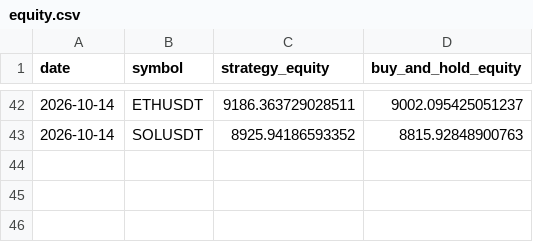
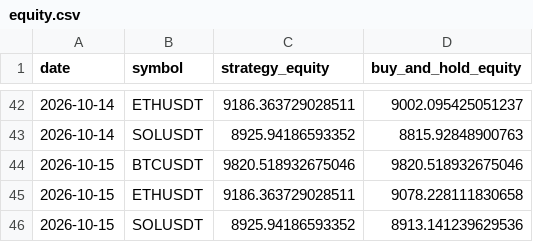
Before and after one commit to thomasosoriosena07-tech/BotTrading, a CSV file: paper/equity.csv, drawn as a sheet; only a part is shown, gaps mark what is left out; the diff names each change by its address in the sheet, - before the commit and + after, or states it on an @@ line.

Commit message:
paper: datos hasta 2026-10-15 (automatico, D028)

```diff
--- a/paper/equity.csv
+++ b/paper/equity.csv
+row 44: 2026-10-15 | BTCUSDT | 9820.518932675046 | 9820.518932675046
+row 45: 2026-10-15 | ETHUSDT | 9186.363729028511 | 9078.228111830658
+row 46: 2026-10-15 | SOLUSDT | 8925.94186593352 | 8913.141239629536
```
Also changed, not shown: 3 other files.
